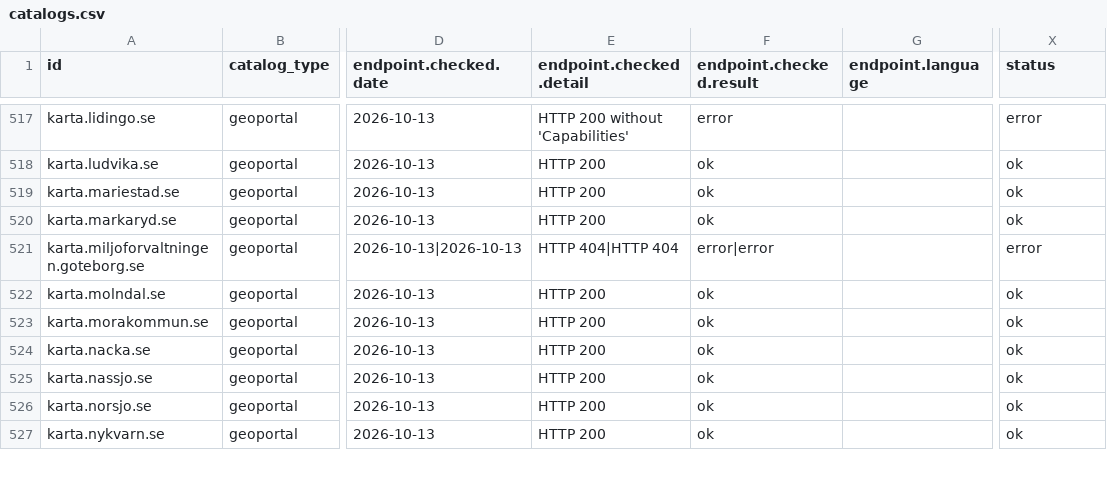
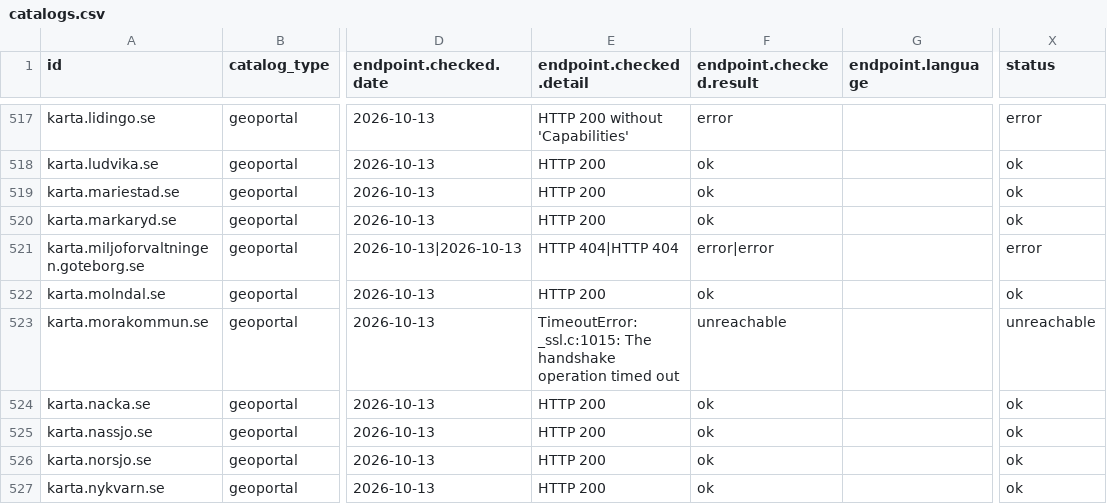
Before and after one commit to nordicintel/catalogs, a CSV file: dist/catalogs.csv, drawn as a sheet; only a part is shown, gaps mark what is left out; the diff covers the shown part only; the diff names each change by its address in the sheet, - before the commit and + after, or states it on an @@ line.

```diff
--- a/dist/catalogs.csv
+++ b/dist/catalogs.csv
-E523 (endpoint.checked.detail): HTTP 200
+E523 (endpoint.checked.detail): TimeoutError: _ssl.c:1015: The handshake operation timed out
-F523 (endpoint.checked.result): ok
+F523 (endpoint.checked.result): unreachable
-X523 (status): ok
+X523 (status): unreachable
```
Also changed, not shown: 86 edited cells elsewhere in this file, 3 other files.
